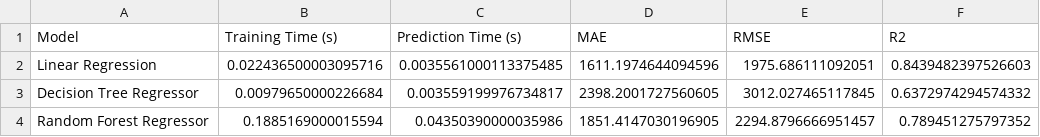
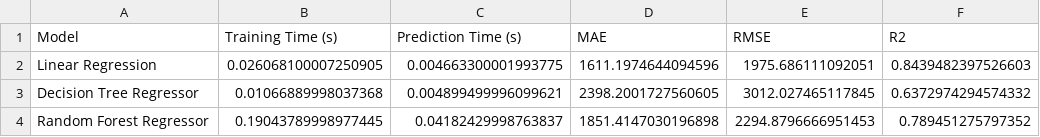
Before and after one commit to SandraBSV/ArtificialIntelligenceSystems, a CSV file: model_results.csv, drawn as a sheet.

```diff
--- a/model_results.csv
+++ b/model_results.csv
@@ -1,4 +1,4 @@
 Model,Training Time (s),Prediction Time (s),MAE,RMSE,R2
-Linear Regression,0.022436500003095716,0.0035561000113375485,1611.1974644094596,1975.686111092051,0.8439482397526603
-Decision Tree Regressor,0.00979650000226684,0.003559199976734817,2398.2001727560605,3012.027465117845,0.6372974294574332
-Random Forest Regressor,0.1885169000015594,0.04350390000035986,1851.4147030196905,2294.8796666951457,0.789451275797352
+Linear Regression,0.026068100007250905,0.004663300001993775,1611.1974644094596,1975.686111092051,0.8439482397526603
+Decision Tree Regressor,0.01066889998037368,0.004899499996099621,2398.2001727560605,3012.027465117845,0.6372974294574332
+Random Forest Regressor,0.19043789998977445,0.04182429998763837,1851.4147030196898,2294.8796666951453,0.789451275797352
```
Also changed, not shown: validation_predictions.csv, 4 other files.
